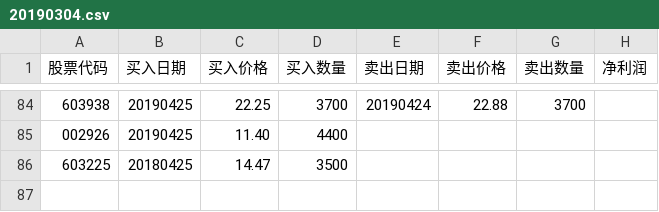
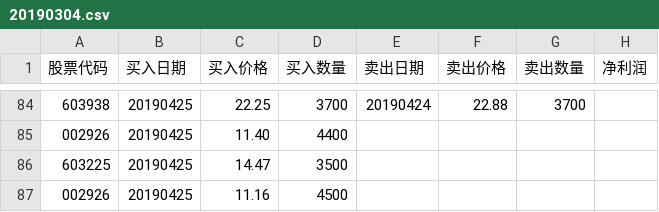
Before and after one commit to q2019/2019, a CSV file: 20190304.csv, drawn as a sheet; only a part is shown, gaps mark what is left out.

Commit message:
买入华西证券

```diff
--- a/20190304.csv
+++ b/20190304.csv
@@ -85,2 +85,3 @@
 002926,20190425,11.40,4400,,,,
-603225,20180425,14.47,3500,,,,
+603225,20190425,14.47,3500,,,,
+002926,20190425,11.16,4500,,,,
```
